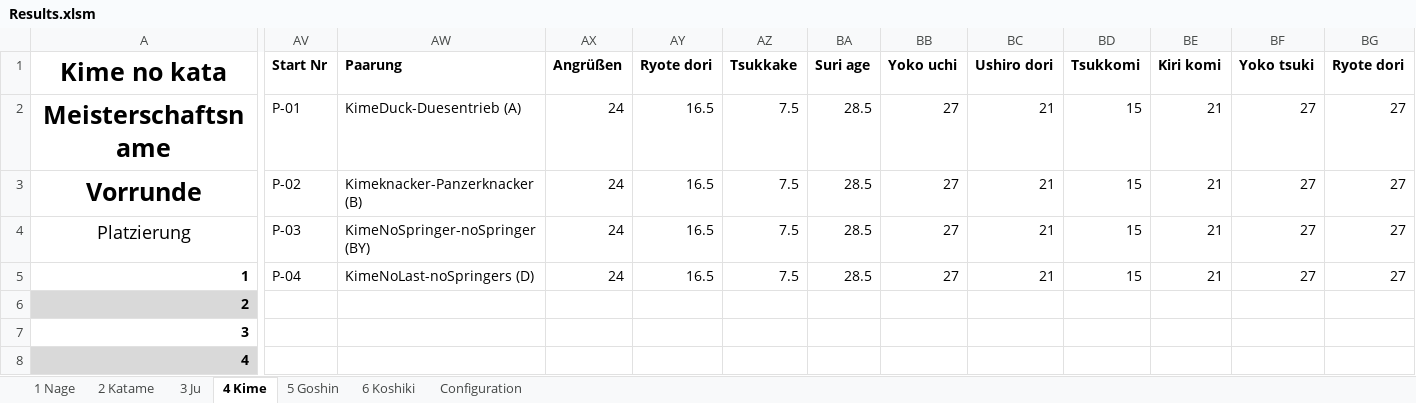
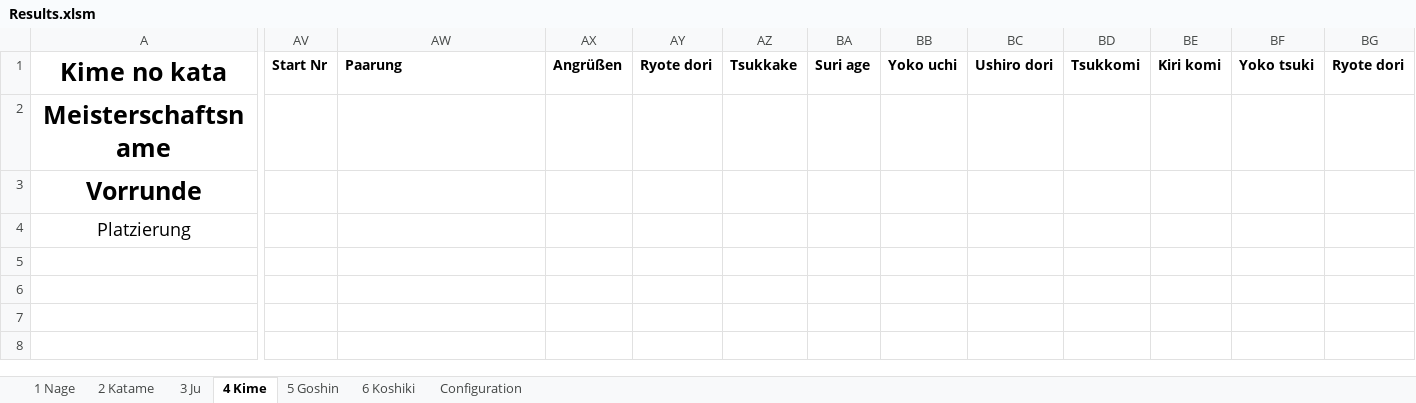
Before and after one commit to dev-jung/judo-kata, an Excel workbook: Templates/Results.xlsm, sheet 4 Kime, drawn as a sheet; only a part is shown, gaps mark what is left out; values as stored, in another font and other column widths than the file's, no borders; charts and pictures not drawn; removed rows and columns are numbered as before the commit, all else as after; rows hold the shown columns only; the diff covers the shown part only; the diff names each change by its address in the sheet, - before the commit and + after, or states it on an @@ line.

```diff
--- a/Templates/Results.xlsm (sheet 4 Kime)
+++ b/Templates/Results.xlsm (sheet 4 Kime)
-row 2: Meisterschaftsname | P-01 | KimeDuck-Duesentrieb (A) | 24 | 16.5 | 7.5 | 28.5 | 27 | 21 | 15 | 21 | 27 | 27
-row 3: Vorrunde | P-02 | Kimeknacker-Panzerknacker (B) | 24 | 16.5 | 7.5 | 28.5 | 27 | 21 | 15 | 21 | 27 | 27
+row 2: Meisterschaftsname
+row 3: Vorrunde
-AV4: P-03
+AV4: (empty)
-AW4: KimeNoSpringer-noSpringer (BY)
+AW4: (empty)
-AX4: 24
+AX4: (empty)
-AY4: 16.5
+AY4: (empty)
-AZ4: 7.5
+AZ4: (empty)
-BA4: 28.5
+BA4: (empty)
-BB4: 27
+BB4: (empty)
-BC4: 21
+BC4: (empty)
-BD4: 15
+BD4: (empty)
-BE4: 21
+BE4: (empty)
-BF4: 27
+BF4: (empty)
-BG4: 27
+BG4: (empty)
-row 5: 1 | P-04 | KimeNoLast-noSpringers (D) | 24 | 16.5 | 7.5 | 28.5 | 27 | 21 | 15 | 21 | 27 | 27
-row 6: 2
-row 7: 3
-row 8: 4
```
Also changed, not shown: 22 edited cells elsewhere in this sheet, sheet 5 Goshin, sheet 6 Koshiki, sheet 3 Ju, sheet 2 Katame, sheet 1 Nage, charts or pictures, Templates/Blank.xlsm, Templates/List.xlsm, 2 other files.
